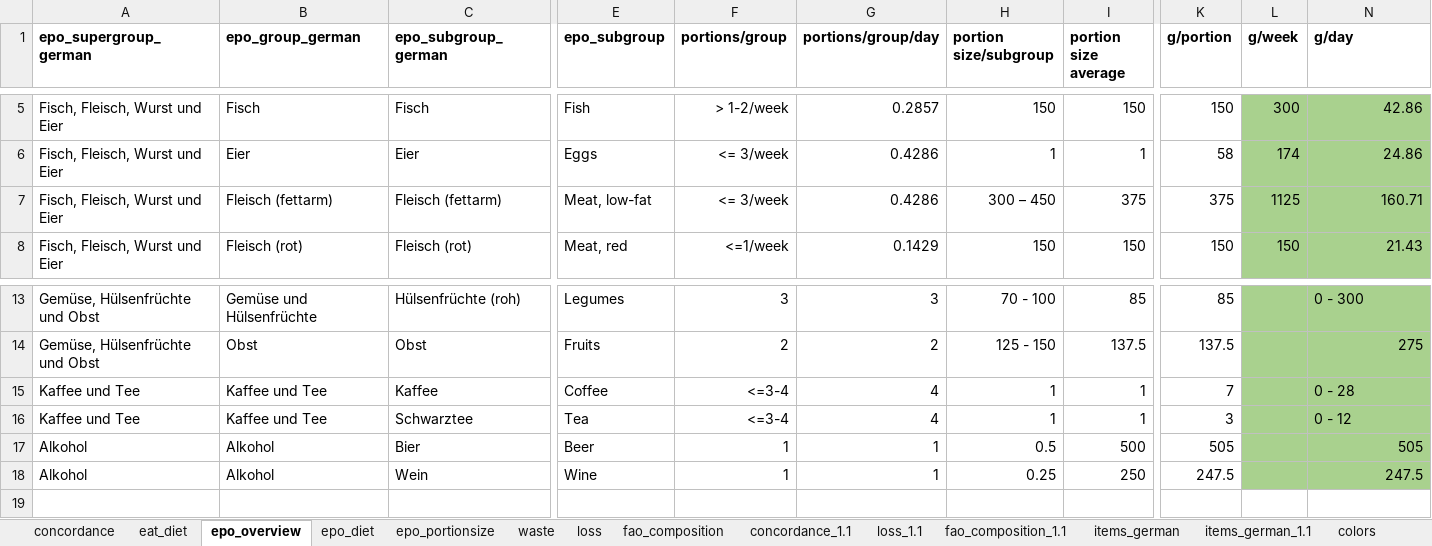
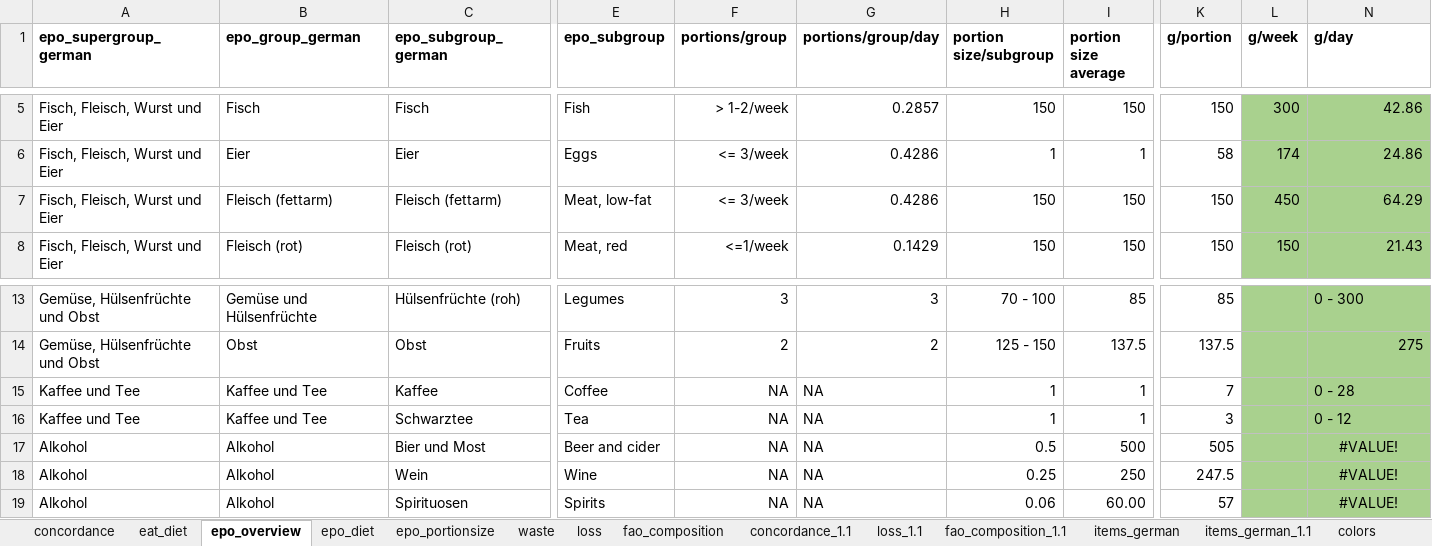
Before and after one commit to gru-wu/fabio_diets, an Excel workbook: inst/items_conc.xlsx, sheet epo_overview, drawn as a sheet; only a part is shown, gaps mark what is left out; values as stored, in another font and other column widths than the file's, no borders; rows hold the shown columns only; the diff names each change by its address in the sheet, - before the commit and + after, or states it on an @@ line.

Commit message:
set alcohol, coffee and tea to status quo in all scenarios, correct portion error for meat and add losses to fruit/veg/fish

```diff
--- a/inst/items_conc.xlsx (sheet epo_overview)
+++ b/inst/items_conc.xlsx (sheet epo_overview)
-H7 (portion size/subgroup): 300 – 450
+H7 (portion size/subgroup): 150
-I7 (portion size average): 375
+I7 (portion size average): 150
-K7 (g/portion): 375
+K7 (g/portion): 150
-L7 (g/week): 1125
+L7 (g/week): 450
-N7 (g/day): 160.71
+N7 (g/day): 64.29
-F15:F16 (portions/group): <=3-4
+F15:F16 (portions/group): NA
-G15:G16 (portions/group/day): 4
+G15:G16 (portions/group/day): NA
-C17 (epo_subgroup_german): Bier
+C17 (epo_subgroup_german): Bier und Most
-E17 (epo_subgroup): Beer
+E17 (epo_subgroup): Beer and cider
-F17:F18 (portions/group): 1
+F17:F18 (portions/group): NA
-G17:G18 (portions/group/day): 1
+G17:G18 (portions/group/day): NA
-N17 (g/day): 505
+N17 (g/day): #VALUE!
-N17:N18 alignment: right
+N17:N18 alignment: center
-N18 (g/day): 247.5
+N18 (g/day): #VALUE!
+row 19: Alkohol | Alkohol | Spirituosen | Spirits | NA | NA | 0.06 | 60.00 | 57 |  | #VALUE!
```
Also changed, not shown: sheet loss_1.1, sheet loss, sheet epo_portionsize, sheet concordance, sheet concordance_1.1, sheet epo_diet, 3 other files.
